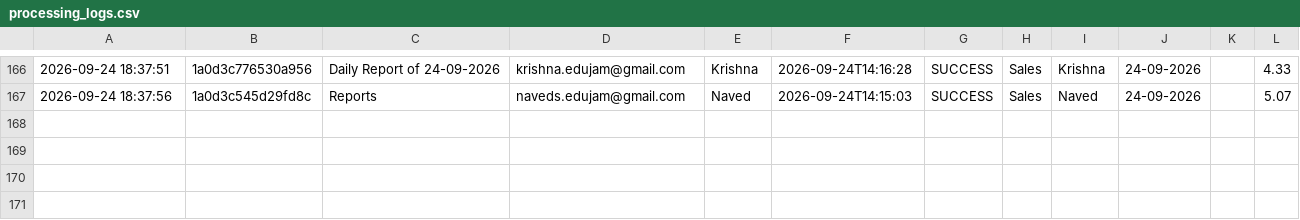
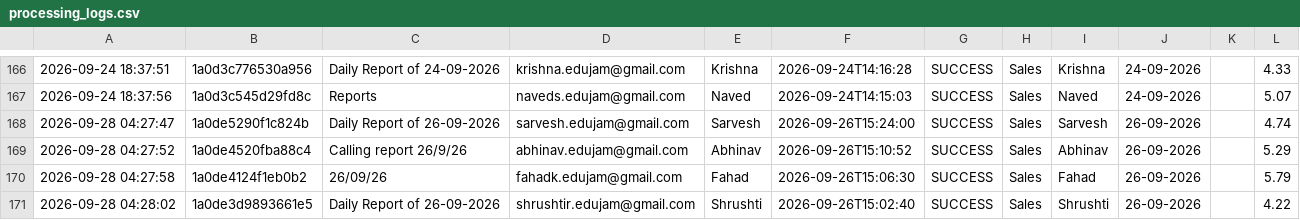
Before and after one commit to Hardik0241/Report_Automation_Dadar, a CSV file: Working_Report_Editor/logs/processing_logs.csv, drawn as a sheet; only a part is shown, gaps mark what is left out; the diff names each change by its address in the sheet, - before the commit and + after, or states it on an @@ line.

```diff
--- a/Working_Report_Editor/logs/processing_logs.csv
+++ b/Working_Report_Editor/logs/processing_logs.csv
+row 168: 2026-09-28 04:27:47 | 1a0de5290f1c824b | Daily Report of 26-09-2026 | sarvesh.edujam@gmail.com | Sarvesh | 2026-09-26T15:24:00 | SUCCESS | Sales | Sarvesh | 26-09-2026 |  | 4.74
+row 169: 2026-09-28 04:27:52 | 1a0de4520fba88c4 | Calling report 26/9/26 | abhinav.edujam@gmail.com | Abhinav | 2026-09-26T15:10:52 | SUCCESS | Sales | Abhinav | 26-09-2026 |  | 5.29
+row 170: 2026-09-28 04:27:58 | 1a0de4124f1eb0b2 | 26/09/26 | fahadk.edujam@gmail.com | Fahad | 2026-09-26T15:06:30 | SUCCESS | Sales | Fahad | 26-09-2026 |  | 5.79
+row 171: 2026-09-28 04:28:02 | 1a0de3d9893661e5 | Daily Report of 26-09-2026 | shrushtir.edujam@gmail.com | Shrushti | 2026-09-26T15:02:40 | SUCCESS | Sales | Shrushti | 26-09-2026 |  | 4.22
```
